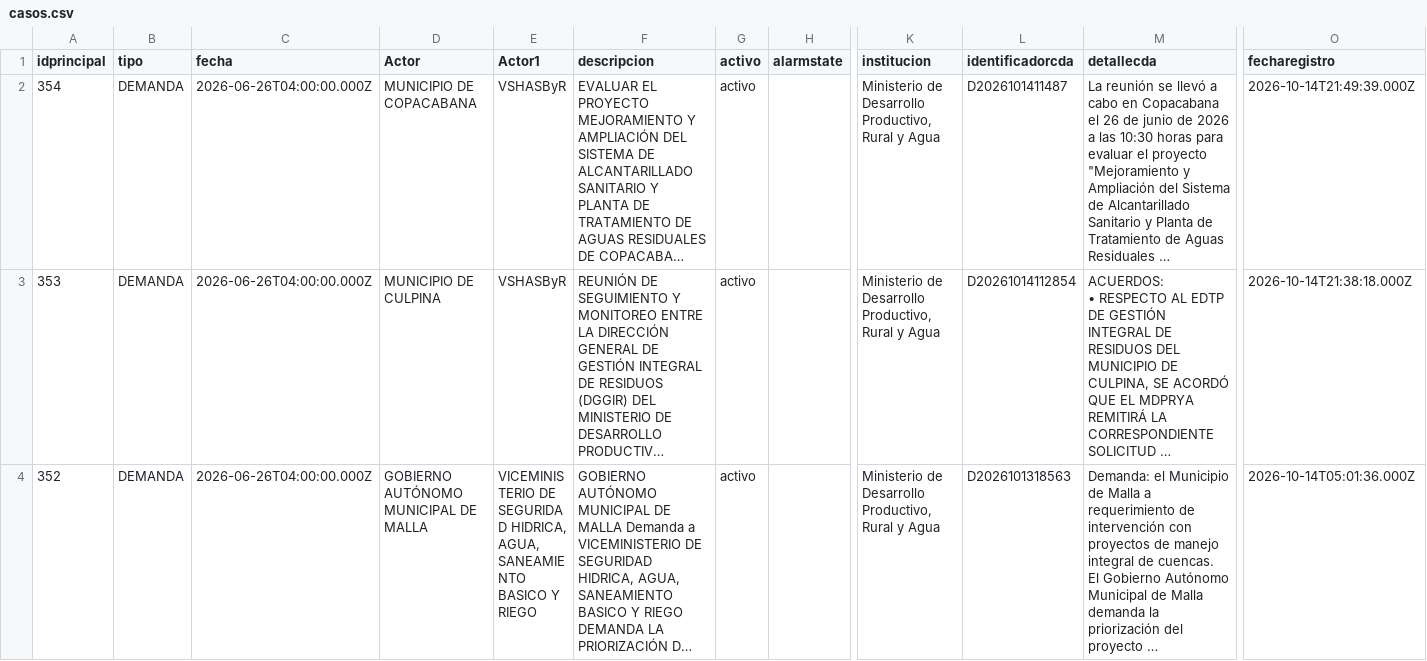
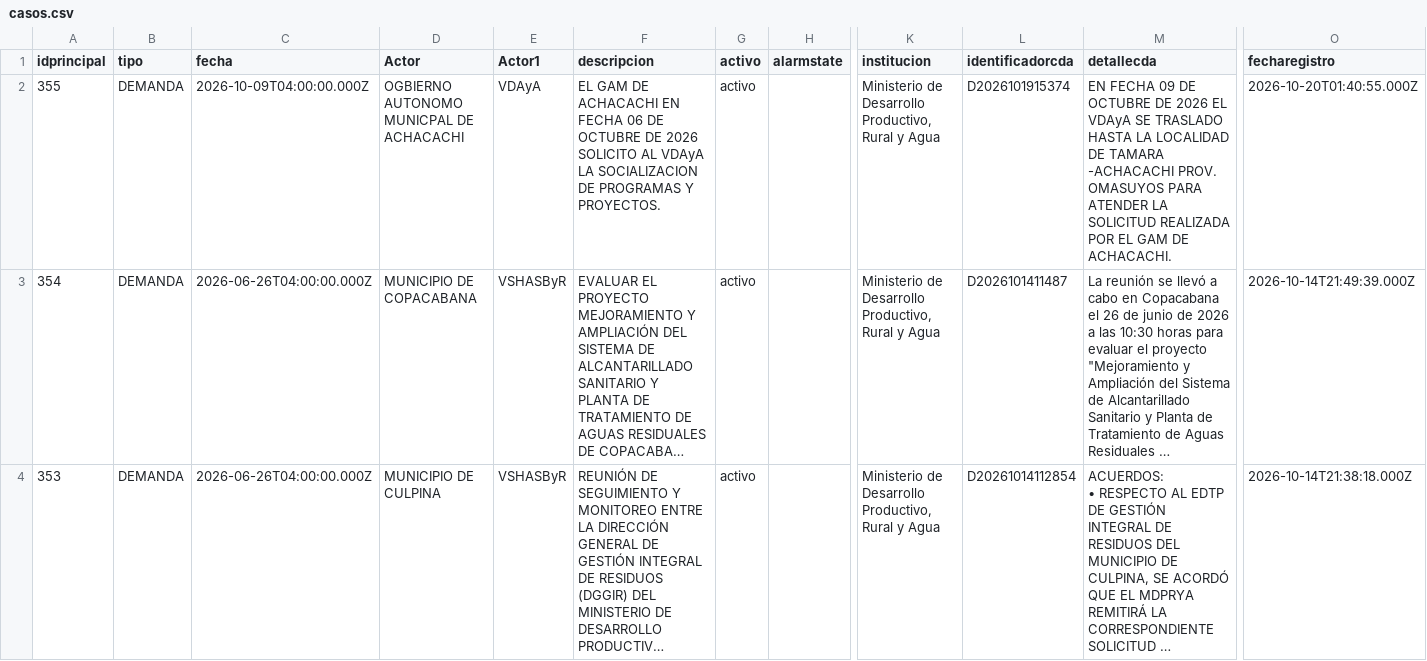
Before and after one commit to mauforonda/data-triage, a CSV file: produccion/simat/data/casos.csv, drawn as a sheet; only a part is shown, gaps mark what is left out; the shorter side is filled out with more unchanged rows; long unchanged cells end in …; rows hold the shown columns only; the diff covers the shown part only; the diff names each change by its address in the sheet, - before the commit and + after, or states it on an @@ line.

```diff
--- a/produccion/simat/data/casos.csv
+++ b/produccion/simat/data/casos.csv
+row 2: 355 | DEMANDA | 2026-10-09T04:00:00.000Z | OGBIERNO AUTONOMO MUNICPAL DE ACHACACHI | VDAyA | EL GAM DE ACHACACHI EN FECHA 06 DE OCTUBRE DE 2026 SOLICITO AL VDAyA LA SOCIALIZACION DE PROGRAMAS Y PROYECTOS. | activo |  | Ministerio de Desarrollo Productivo, Rural y Agua | D2026101915374 | EN FECHA 09 DE OCTUBRE DE 2026 EL VDAyA SE TRASLADO HASTA LA LOCALIDAD DE TAMARA -ACHACACHI PROV. OMASUYOS PARA ATENDER LA SOLICITUD REALIZADA POR EL GAM DE ACHACACHI. | 2026-10-20T01:40:55.000Z
```
Also changed, not shown: 1 removed row elsewhere in this file, produccion/simat/data/demandapunto.csv, produccion/simat/data/demandaseguimiento.csv, 1 other file.
